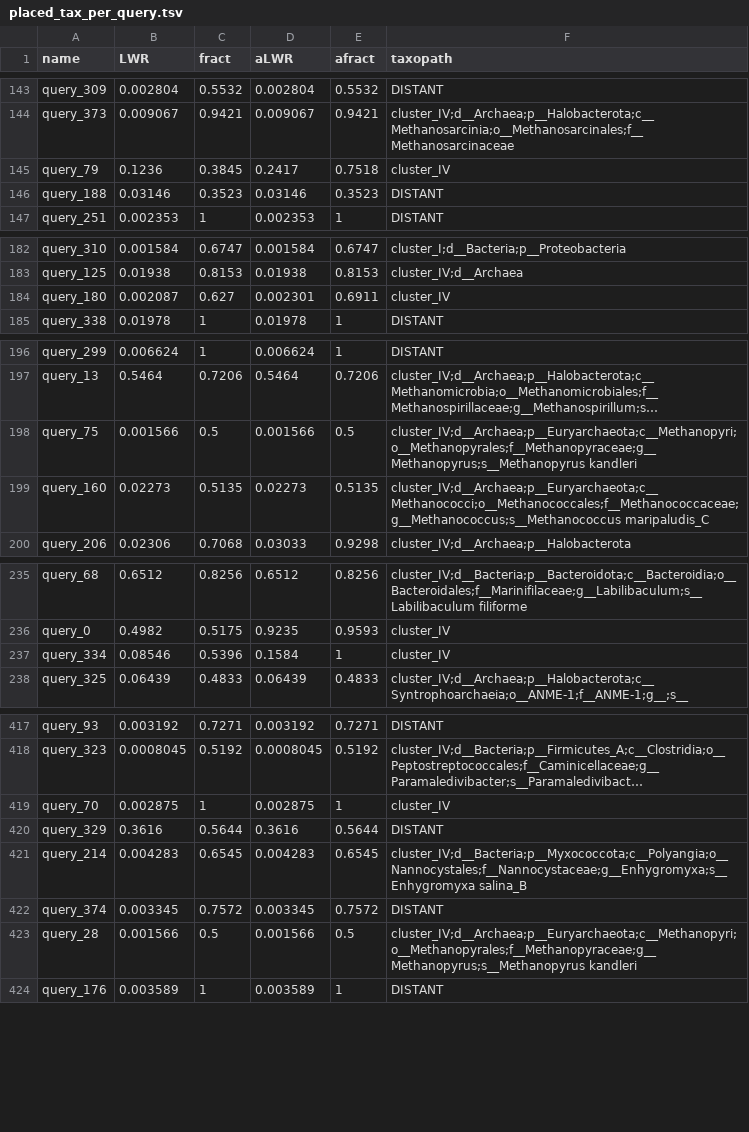
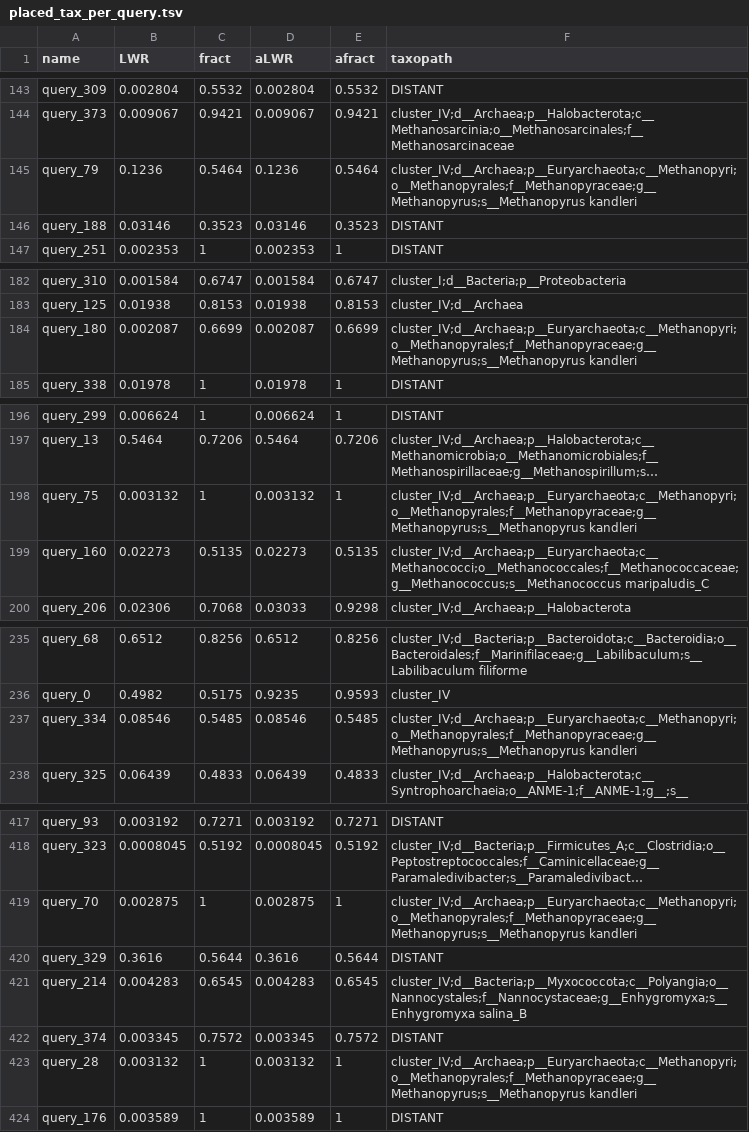
Before and after one commit to Robaina/MetaTag, a TSV file: genes/nifH/results/remedios/placed_tax_per_query.tsv, drawn as a sheet; only a part is shown, gaps mark what is left out; long unchanged cells end in …; the diff covers the shown part only; the diff names each change by its address in the sheet, - before the commit and + after, or states it on an @@ line.

```diff
--- a/genes/nifH/results/remedios/placed_tax_per_query.tsv
+++ b/genes/nifH/results/remedios/placed_tax_per_query.tsv
-C145 (fract): 0.3845
+C145 (fract): 0.5464
-D145 (aLWR): 0.2417
+D145 (aLWR): 0.1236
-E145 (afract): 0.7518
+E145 (afract): 0.5464
-F145 (taxopath): cluster_IV
+F145 (taxopath): cluster_IV;d__Archaea;p__Euryarchaeota;c__Methanopyri;o__Methanopyrales;f__Methanopyraceae;g__Methanopyrus;s__Methanopyrus kandleri
-C184 (fract): 0.627
+C184 (fract): 0.6699
-D184 (aLWR): 0.002301
+D184 (aLWR): 0.002087
-E184 (afract): 0.6911
+E184 (afract): 0.6699
-F184 (taxopath): cluster_IV
+F184 (taxopath): cluster_IV;d__Archaea;p__Euryarchaeota;c__Methanopyri;o__Methanopyrales;f__Methanopyraceae;g__Methanopyrus;s__Methanopyrus kandleri
-B198 (LWR): 0.001566
+B198 (LWR): 0.003132
-C198 (fract): 0.5
+C198 (fract): 1
-D198 (aLWR): 0.001566
+D198 (aLWR): 0.003132
-E198 (afract): 0.5
+E198 (afract): 1
-C237 (fract): 0.5396
+C237 (fract): 0.5485
-D237 (aLWR): 0.1584
+D237 (aLWR): 0.08546
-E237 (afract): 1
+E237 (afract): 0.5485
-F237 (taxopath): cluster_IV
+F237 (taxopath): cluster_IV;d__Archaea;p__Euryarchaeota;c__Methanopyri;o__Methanopyrales;f__Methanopyraceae;g__Methanopyrus;s__Methanopyrus kandleri
-F419 (taxopath): cluster_IV
+F419 (taxopath): cluster_IV;d__Archaea;p__Euryarchaeota;c__Methanopyri;o__Methanopyrales;f__Methanopyraceae;g__Methanopyrus;s__Methanopyrus kandleri
-B423 (LWR): 0.001566
+B423 (LWR): 0.003132
-C423 (fract): 0.5
+C423 (fract): 1
-D423 (aLWR): 0.001566
+D423 (aLWR): 0.003132
-E423 (afract): 0.5
+E423 (afract): 1
```
Also changed, not shown: 43 edited cells elsewhere in this file, genes/nifH/data/clusters.tsv, genes/nifH/results/remedios/placed_tax_assignments.tsv, 16 other files.
